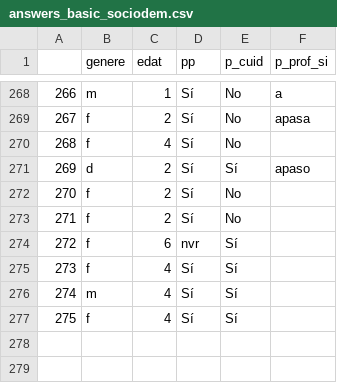
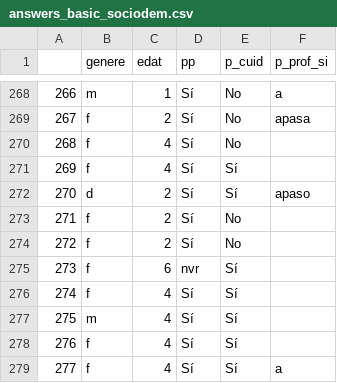
Before and after one commit to Chaotique/coactuem_streamlit, a CSV file: answers_basic_sociodem.csv, drawn as a sheet; only a part is shown, gaps mark what is left out; addresses are those after the commit; the diff names each change by its address in the sheet, - before the commit and + after, or states it on an @@ line.

```diff
--- a/answers_basic_sociodem.csv
+++ b/answers_basic_sociodem.csv
+row 271: 269 | f | 4 | Sí | Sí
@@ column A renumbered between rows 272 and 278 @@
+row 279: 277 | f | 4 | Sí | Sí | a
```
Also changed, not shown: area_code_sociodem.csv.
